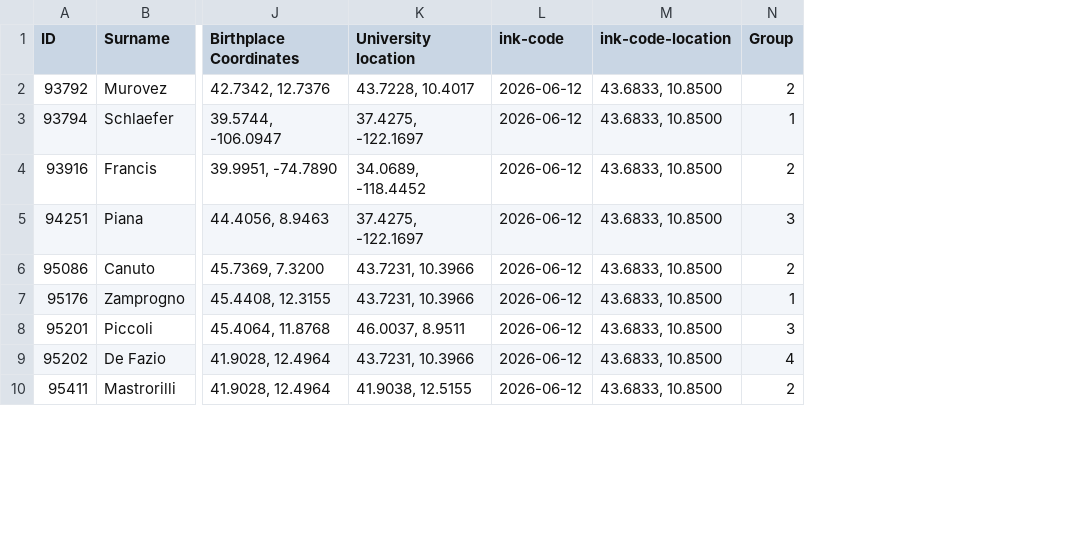
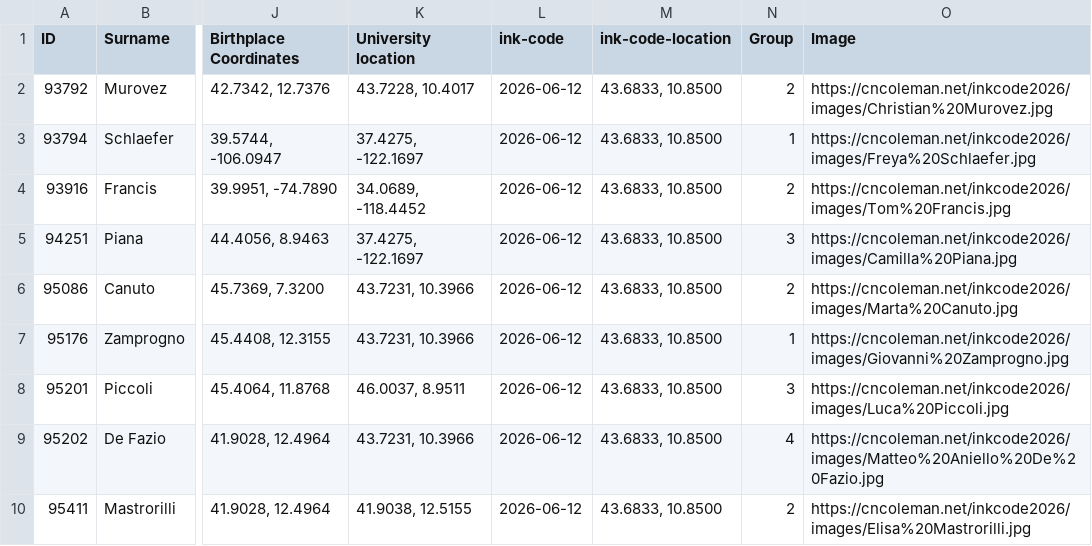
Before and after one commit to cncoleman/inkcode2026, a CSV file: students.csv, drawn as a sheet; only a part is shown, gaps mark what is left out; the diff names each change by its address in the sheet, - before the commit and + after, or states it on an @@ line.

Commit message:
Add image URLs
Added image URLs for each student in the CSV file.

```diff
--- a/students.csv
+++ b/students.csv
+column O (Image), rows 2-10: https://cncoleman.net/inkcode2026/images/Christian%20Murovez.jpg | https://cncoleman.net/inkcode2026/images/Freya%20Schlaefer.jpg | https://cncoleman.net/inkcode2026/images/Tom%20Francis.jpg | https://cncoleman.net/inkcode2026/images/Camilla%20Piana.jpg | https://cncoleman.net/inkcode2026/images/Marta%20Canuto.jpg | https://cncoleman.net/inkcode2026/images/Giovanni%20Zamprogno.jpg | https://cncoleman.net/inkcode2026/images/Luca%20Piccoli.jpg | https://cncoleman.net/inkcode2026/images/Matteo%20Aniello%20De%20Fazio.jpg | https://cncoleman.net/inkcode2026/images/Elisa%20Mastrorilli.jpg
```
